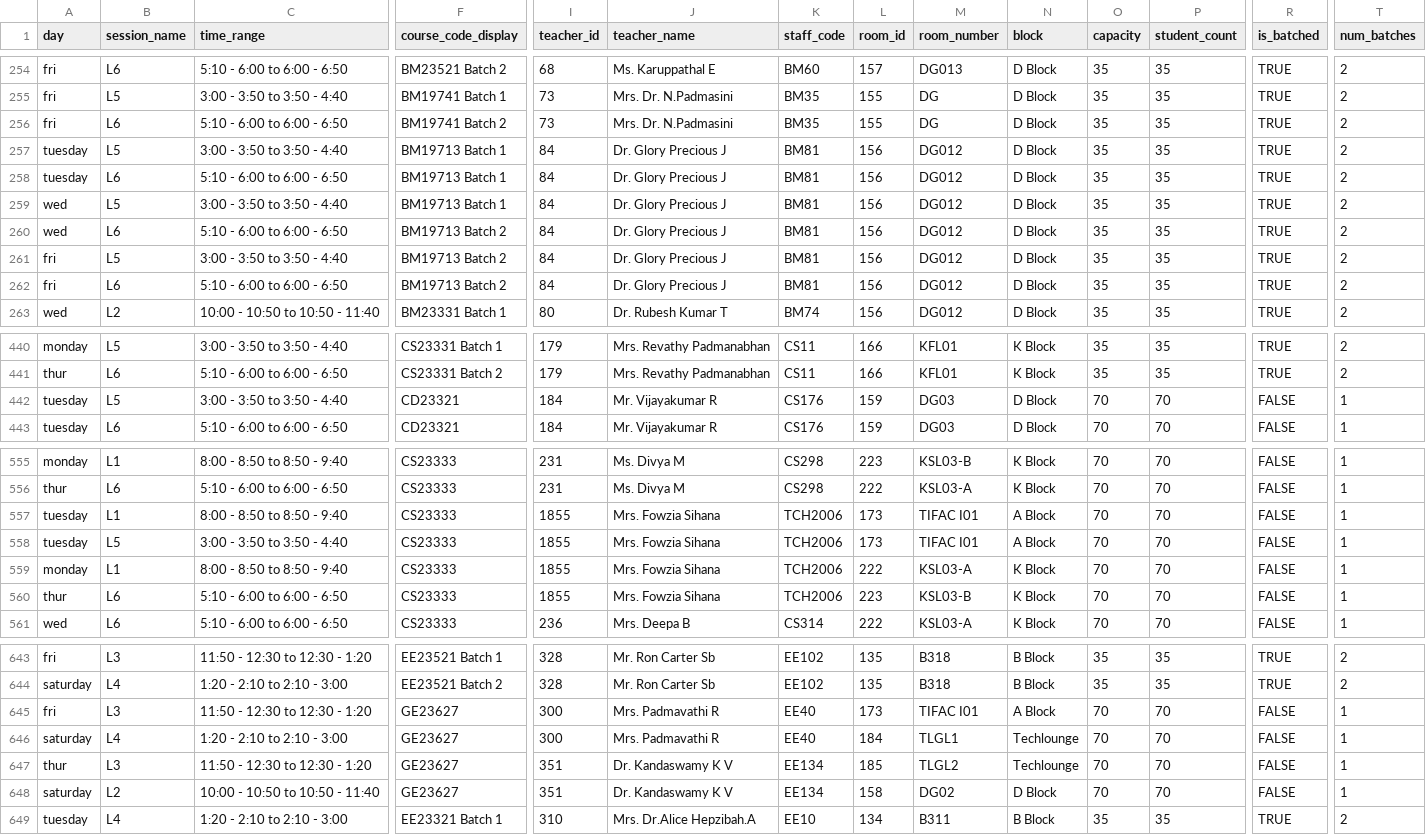
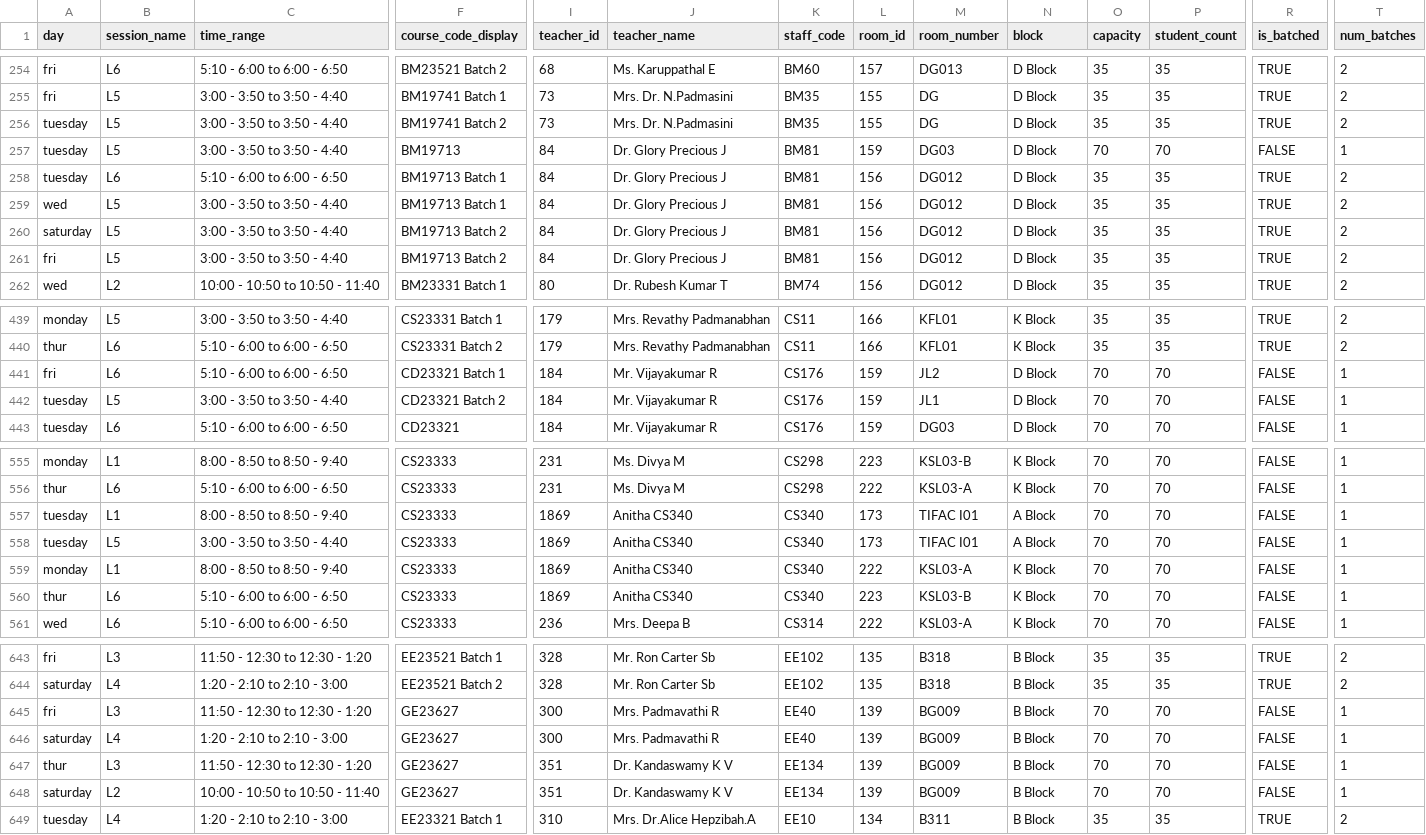
Before and after one commit to Gokulakrishnan610/changer, a CSV file: output/combined_schedule_lab_backup_2025-06-30T16-00-14.csv (was output/combined_schedule_lab_backup_2025-06-30T14-47-55.csv), drawn as a sheet; only a part is shown, gaps mark what is left out; removed rows and columns are numbered as before the commit, all else as after; rows hold the shown columns only; the diff covers the shown part only; the diff names each change by its address in the sheet, - before the commit and + after, or states it on an @@ line.

```diff
--- a/output/combined_schedule_lab_backup_2025-06-30T14-47-55.csv
+++ b/output/combined_schedule_lab_backup_2025-06-30T16-00-14.csv
-A256 (day): fri
+A256 (day): tuesday
-B256 (session_name): L6
+B256 (session_name): L5
-C256 (time_range): 5:10 - 6:00 to 6:00 - 6:50
+C256 (time_range): 3:00 - 3:50 to 3:50 - 4:40
-F257 (course_code_display): BM19713 Batch 1
+F257 (course_code_display): BM19713
-L257 (room_id): 156
+L257 (room_id): 159
-M257 (room_number): DG012
+M257 (room_number): DG03
-O257 (capacity): 35
+O257 (capacity): 70
-P257 (student_count): 35
+P257 (student_count): 70
-R257 (is_batched): TRUE
+R257 (is_batched): FALSE
-T257 (num_batches): 2
+T257 (num_batches): 1
-A260 (day): wed
+A260 (day): saturday
-B260 (session_name): L6
+B260 (session_name): L5
-C260 (time_range): 5:10 - 6:00 to 6:00 - 6:50
+C260 (time_range): 3:00 - 3:50 to 3:50 - 4:40
-row 262: fri | L6 | 5:10 - 6:00 to 6:00 - 6:50 | BM19713 Batch 2 | 84 | Dr. Glory Precious J | BM81 | 156 | DG012 | D Block | 35 | 35 | TRUE | 2
+row 441: fri | L6 | 5:10 - 6:00 to 6:00 - 6:50 | CD23321 Batch 1 | 184 | Mr. Vijayakumar R | CS176 | 159 | JL2 | D Block | 70 | 70 | FALSE | 1
-F442 (course_code_display): CD23321
+F442 (course_code_display): CD23321 Batch 2
-M442 (room_number): DG03
+M442 (room_number): JL1
-I557:I560 (teacher_id): 1855
+I557:I560 (teacher_id): 1869
-J557:J560 (teacher_name): Mrs. Fowzia Sihana
+J557:J560 (teacher_name): Anitha CS340
-K557:K560 (staff_code): TCH2006
+K557:K560 (staff_code): CS340
-L645 (room_id): 173
+L645 (room_id): 139
-M645 (room_number): TIFAC I01
+M645 (room_number): BG009
-N645 (block): A Block
+N645 (block): B Block
-L646 (room_id): 184
+L646 (room_id): 139
-M646 (room_number): TLGL1
+M646 (room_number): BG009
-N646:N647 (block): Techlounge
+N646:N647 (block): B Block
-L647 (room_id): 185
+L647 (room_id): 139
-M647 (room_number): TLGL2
+M647 (room_number): BG009
-L648 (room_id): 158
+L648 (room_id): 139
-M648 (room_number): DG02
+M648 (room_number): BG009
-N648 (block): D Block
+N648 (block): B Block
```
Also changed, not shown: 3 edited cells elsewhere in this file, output/combined_schedule_lab.csv, output/combined_schedule_lab_backup_2025-06-30T16-04-11.csv, 33 other files.
